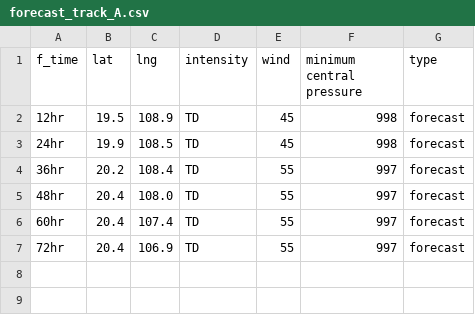
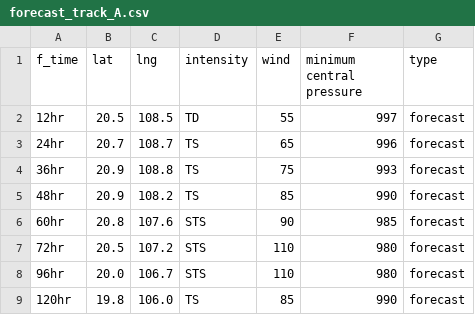
Before and after one commit to zax41006-bot/TC-Track, a CSV file: forecast_track_A.csv, drawn as a sheet.

Commit message:
Update forecast_track_A.csv

```diff
--- a/forecast_track_A.csv
+++ b/forecast_track_A.csv
@@ -1,7 +1,9 @@
 f_time,lat,lng,intensity,wind,minimum central pressure,type
-12hr,19.5,108.9,TD,45,998,forecast
-24hr,19.9,108.5,TD,45,998,forecast
-36hr,20.2,108.4,TD,55,997,forecast
-48hr,20.4,108.0,TD,55,997,forecast
-60hr,20.4,107.4,TD,55,997,forecast
-72hr,20.4,106.9,TD,55,997,forecast
+12hr,20.5,108.5,TD,55,997,forecast
+24hr,20.7,108.7,TS,65,996,forecast
+36hr,20.9,108.8,TS,75,993,forecast
+48hr,20.9,108.2,TS,85,990,forecast
+60hr,20.8,107.6,STS,90,985,forecast
+72hr,20.5,107.2,STS,110,980,forecast
+96hr,20.0,106.7,STS,110,980,forecast
+120hr,19.8,106.0,TS,85,990,forecast
```
